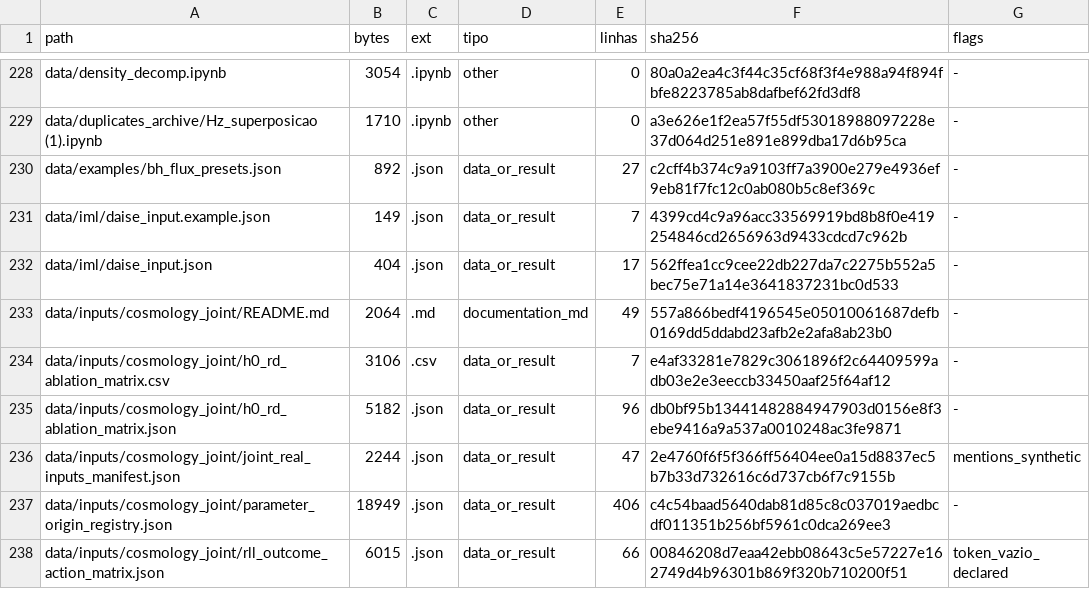
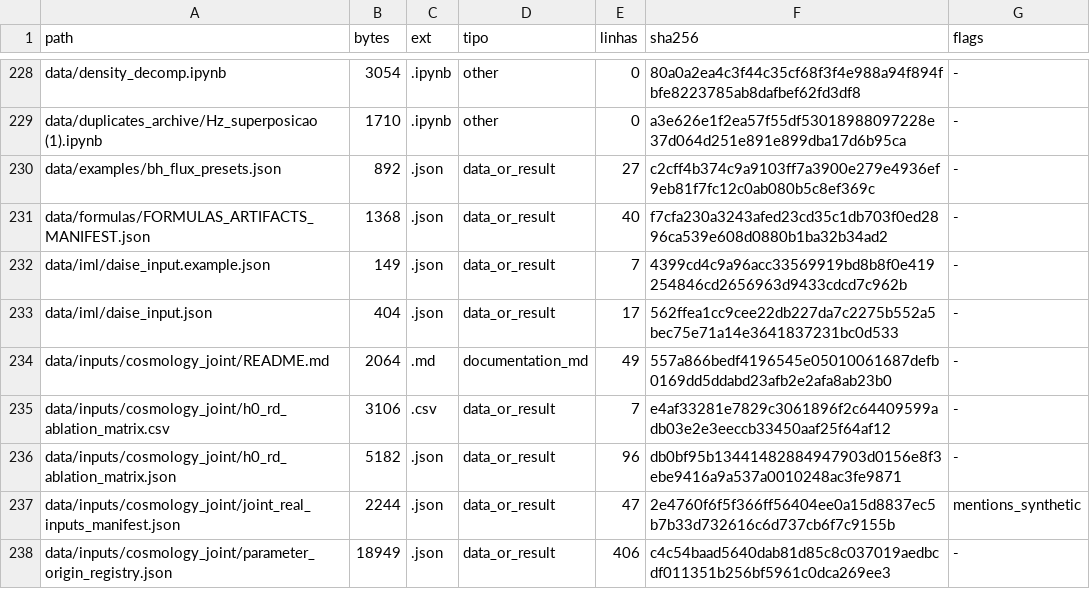
Before and after one commit to rafaelmeloreisnovo/relativity-living-light, a TSV file: data/results/repo_inventory.tsv, drawn as a sheet; only a part is shown, gaps mark what is left out; the shorter side is filled out with more unchanged rows.

```diff
--- a/data/results/repo_inventory.tsv
+++ b/data/results/repo_inventory.tsv
@@ -230,2 +230,3 @@ data/duplicates_archive/Hz_superposicao (1).ipynb	1710	.ipynb	other	0	a3e626e1f2
 data/examples/bh_flux_presets.json	892	.json	data_or_result	27	c2cff4b374c9a9103ff7a3900e279e4936ef9eb81f7fc12c0ab080b5c8ef369c	-
+data/formulas/FORMULAS_ARTIFACTS_MANIFEST.json	1368	.json	data_or_result	40	f7cfa230a3243afed23cd35c1db703f0ed2896ca539e608d0880b1ba32b34ad2	-
 data/iml/daise_input.example.json	149	.json	data_or_result	7	4399cd4c9a96acc33569919bd8b8f0e419254846cd2656963d9433cdcd7c962b	-
```
Also changed, not shown: 4 other files.
